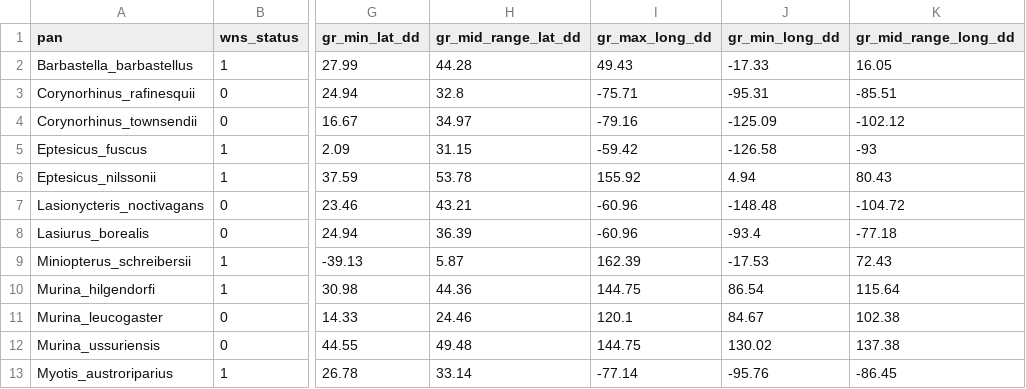
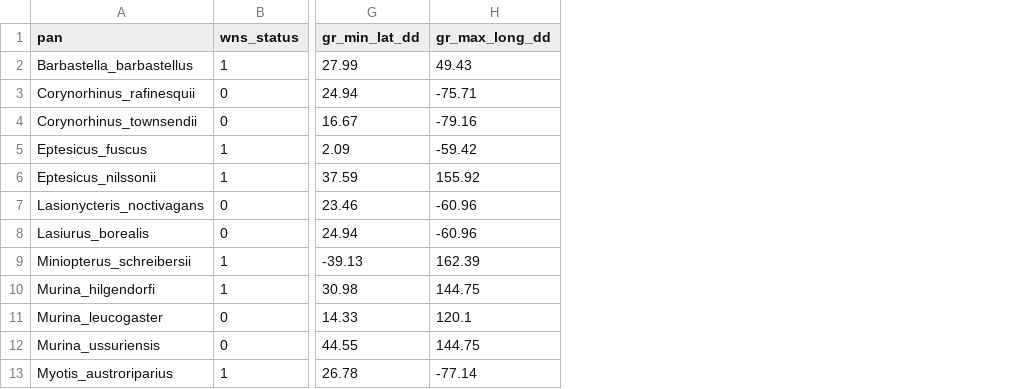
Before and after one commit to curtisburkhalter/WNS_Projects, a CSV file: Susceptibility_Modeling/Data/updated_cleaned_WNS_file09042018.csv, drawn as a sheet; only a part is shown, gaps mark what is left out; the diff names each change by its address in the sheet, - before the commit and + after, or states it on an @@ line.

Commit message:
Write cleaned file
This commit writes a new cleaned dataset to the 'Data' directory

```diff
--- a/Susceptibility_Modeling/Data/updated_cleaned_WNS_file09042018.csv
+++ b/Susceptibility_Modeling/Data/updated_cleaned_WNS_file09042018.csv
-column H (gr_mid_range_lat_dd), rows 2-13: 44.28 | 32.8 | 34.97 | 31.15 | 53.78 | 43.21 | 36.39 | 5.87 | 44.36 | 24.46 | 49.48 | 33.14
-column J (gr_min_long_dd), rows 2-13: -17.33 | -95.31 | -125.09 | -126.58 | 4.94 | -148.48 | -93.4 | -17.53 | 86.54 | 84.67 | 130.02 | -95.76
-column K (gr_mid_range_long_dd), rows 2-13: 16.05 | -85.51 | -102.12 | -93 | 80.43 | -104.72 | -77.18 | 72.43 | 115.64 | 102.38 | 137.38 | -86.45
```
